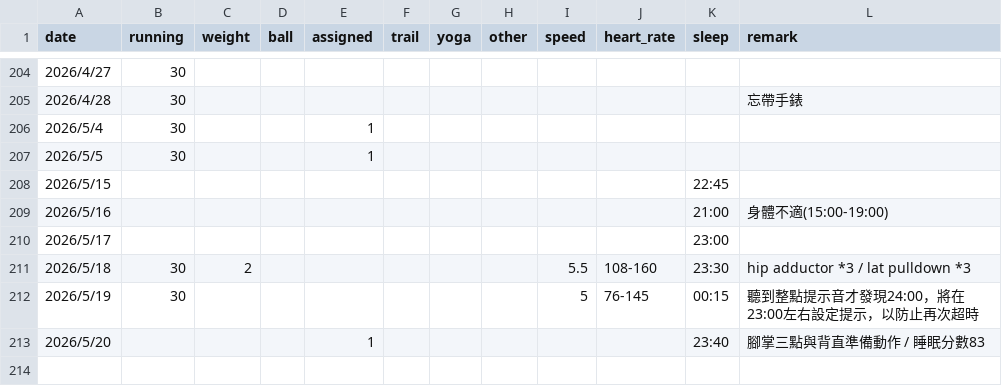
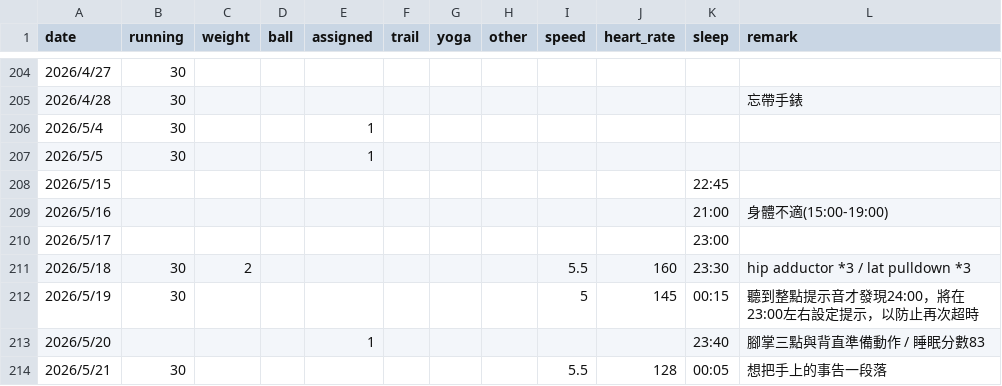
Before and after one commit to 3311231021/sport, a CSV file: sport.csv, drawn as a sheet; only a part is shown, gaps mark what is left out.

Commit message:
Add files via upload

```diff
--- a/sport.csv
+++ b/sport.csv
@@ -210,4 +210,5 @@
 2026/5/17,,,,,,,,,,23:00,,
-2026/5/18,30,2,,,,,,5.5,108-160,23:30,hip adductor *3 / lat pulldown *3,
-2026/5/19,30,,,,,,,5,76-145,00:15,聽到整點提示音才發現24:00，將在23:00左右設定提示，以防止再次超時,
+2026/5/18,30,2,,,,,,5.5,160,23:30,hip adductor *3 / lat pulldown *3,
+2026/5/19,30,,,,,,,5,145,00:15,聽到整點提示音才發現24:00，將在23:00左右設定提示，以防止再次超時,
 2026/5/20,,,,1,,,,,,23:40,腳掌三點與背直準備動作 / 睡眠分數83,
+2026/5/21,30,,,,,,,5.5,128,00:05,想把手上的事告一段落,
```
